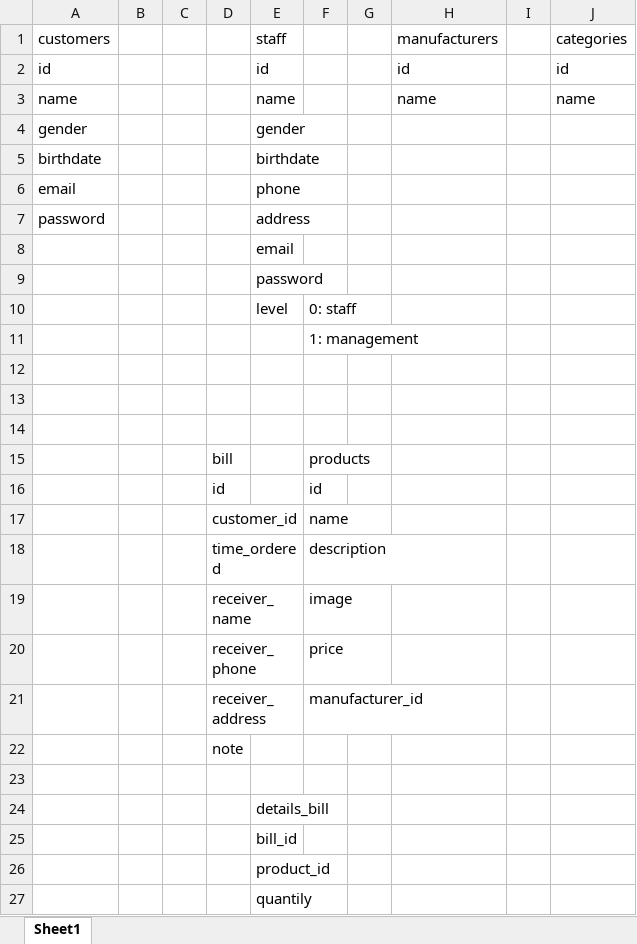
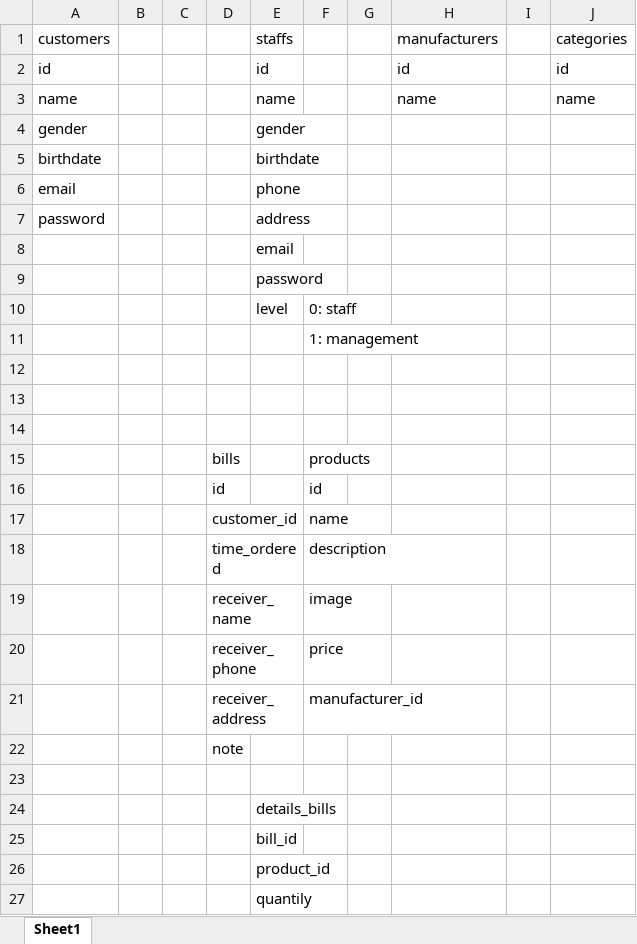
Before and after one commit to Seotow/firstproject, an Excel workbook: database.xlsx, sheet Sheet1, drawn as a sheet; values as stored, in another font and other column widths than the file's, no borders; the diff names each change by its address in the sheet, - before the commit and + after, or states it on an @@ line.

Commit message:
add sql database

```diff
--- a/database.xlsx (sheet Sheet1)
+++ b/database.xlsx (sheet Sheet1)
-E1: staff
+E1: staffs
-D15: bill
+D15: bills
-E24: details_bill
+E24: details_bills
```
Also changed, not shown: 1 other file.
